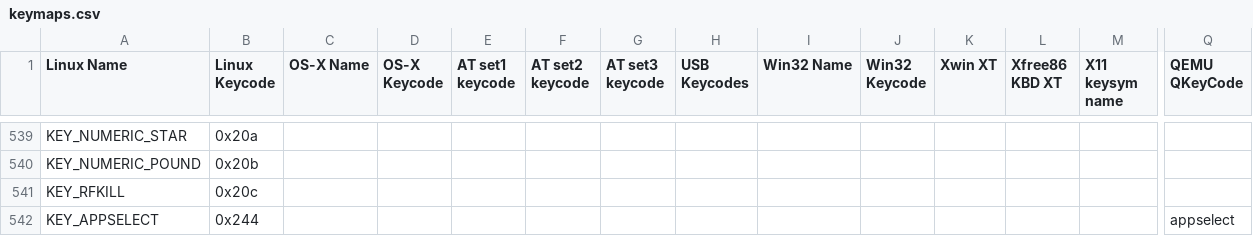
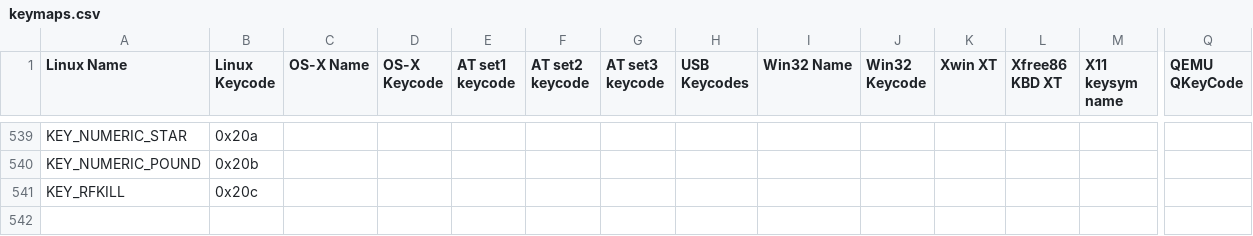
Before and after one commit to aosp-mirror-neo/trusty_external_qemu-keycodemapdb, a CSV file: data/keymaps.csv, drawn as a sheet; only a part is shown, gaps mark what is left out; rows hold the shown columns only; the diff names each change by its address in the sheet, - before the commit and + after, or states it on an @@ line.

Commit message:
Revert "Support linux + qemu keycode for appselect (0x244)."
This reverts commit 9caac122e51ab2e4df845dec3c2bb6bb5ceb3c6d.

Reason for revert: breaks the universe

Bug: 454612599
Change-Id: I8aab8d117aba6185c7d36df27744c64d669a6e67

```diff
--- a/data/keymaps.csv
+++ b/data/keymaps.csv
-row 542: KEY_APPSELECT | 0x244 |  |  |  |  |  |  |  |  |  |  |  | appselect
```
